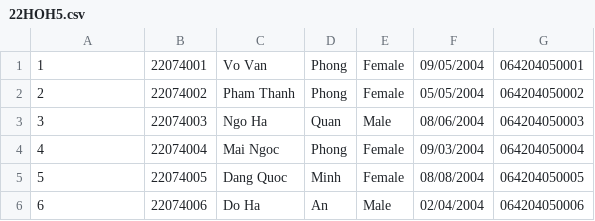
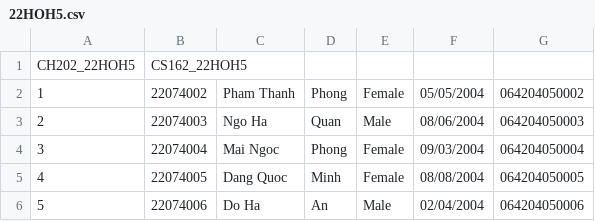
Before and after one commit to Nghia260104/StudentManager, a CSV file: Data/Classes/22HOH5.csv, drawn as a sheet; only a part is shown; removed rows and columns are numbered as before the commit, all else as after; the diff names each change by its address in the sheet, - before the commit and + after, or states it on an @@ line.

```diff
--- a/Data/Classes/22HOH5.csv
+++ b/Data/Classes/22HOH5.csv
-row 1: 1 | 22074001 | Vo Van | Phong | Female | 09/05/2004 | 064204050001
+row 1: CH202_22HOH5 | CS162_22HOH5
@@ column A renumbered from row 2 down @@
```
Also changed, not shown: Data/Classes/22HOH1.csv, Data/Classes/22HOH11.csv, 40 other files.
